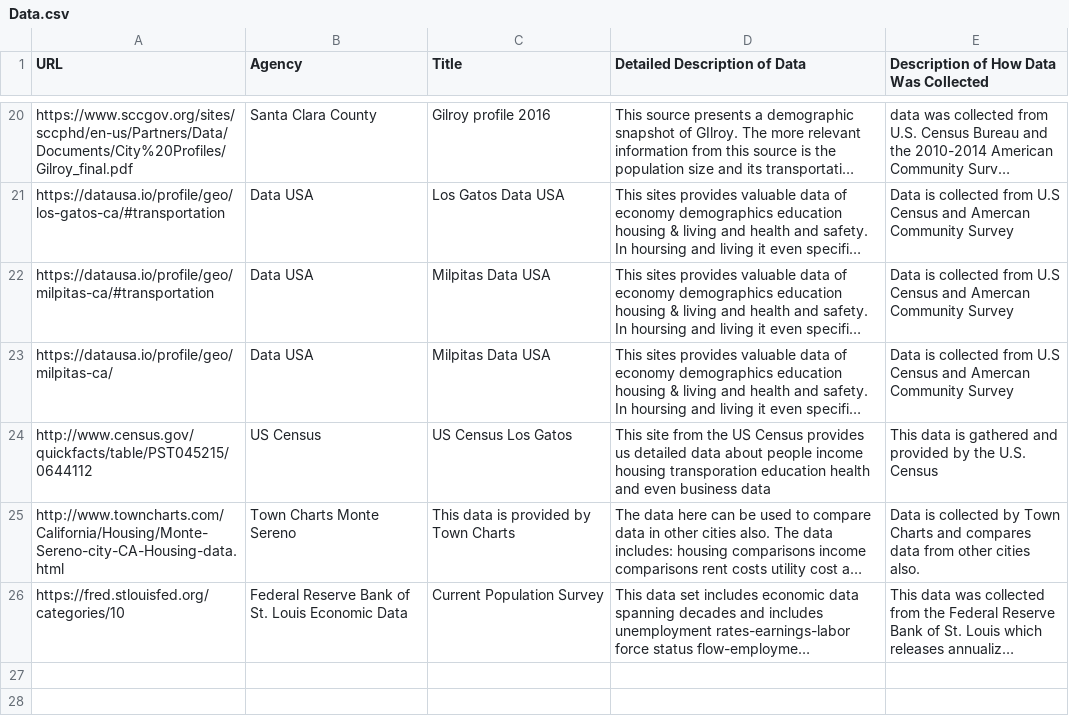
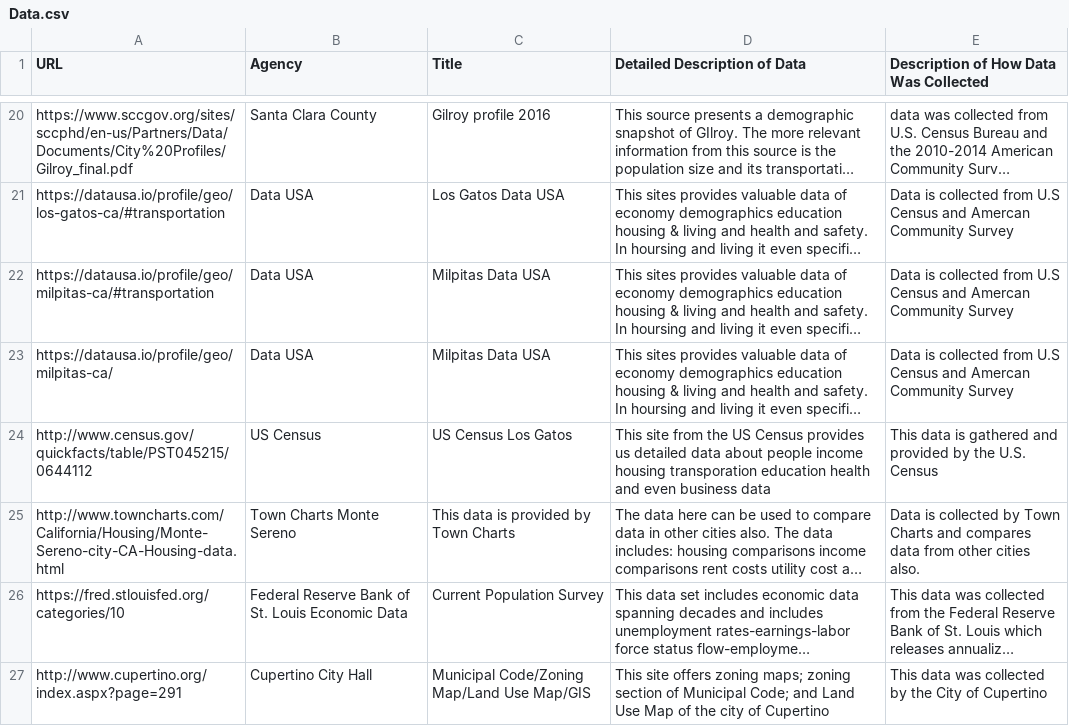
Before and after one commit to vta/Data-Gathering, a CSV file: Data.csv, drawn as a sheet; only a part is shown, gaps mark what is left out; long unchanged cells end in …; the diff names each change by its address in the sheet, - before the commit and + after, or states it on an @@ line.

Commit message:
Update Data.csv

```diff
--- a/Data.csv
+++ b/Data.csv
+row 27: http://www.cupertino.org/index.aspx?page=291 | Cupertino City Hall | Municipal Code/Zoning Map/Land Use Map/GIS | This site offers zoning maps; zoning section of Municipal Code; and Land Use Map of the city of Cupertino | This data was collected by the City of Cupertino
```
